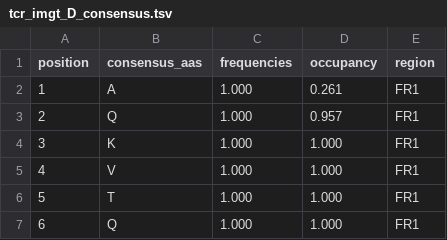
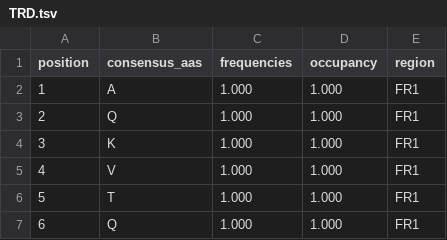
Before and after one commit to ENPICOM/immunum, a TSV file: resources/consensus/pdb/TRD.tsv (was resources/consensus/tcr_imgt_D_consensus.tsv), drawn as a sheet; only a part is shown; the diff covers the shown part only.

Commit message:
Add consensus repseqio and improve benchmark format

```diff
--- a/resources/consensus/tcr_imgt_D_consensus.tsv
+++ b/resources/consensus/pdb/TRD.tsv
@@ -1,4 +1,4 @@
 position	consensus_aas	frequencies	occupancy	region
-1	A	1.000	0.261	FR1
-2	Q	1.000	0.957	FR1
+1	A	1.000	1.000	FR1
+2	Q	1.000	1.000	FR1
 3	K	1.000	1.000	FR1
```
Also changed, not shown: 13 added rows and 8 edited cells elsewhere in this file, resources/consensus/pdb/TRA.tsv, resources/consensus/pdb/TRB.tsv, 28 other files.
